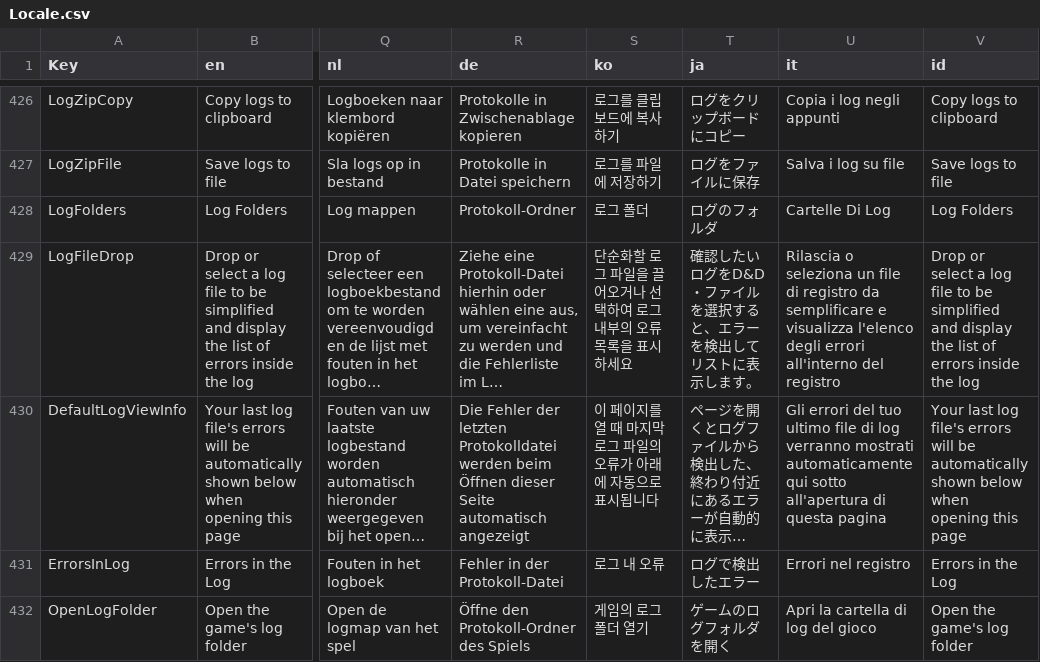
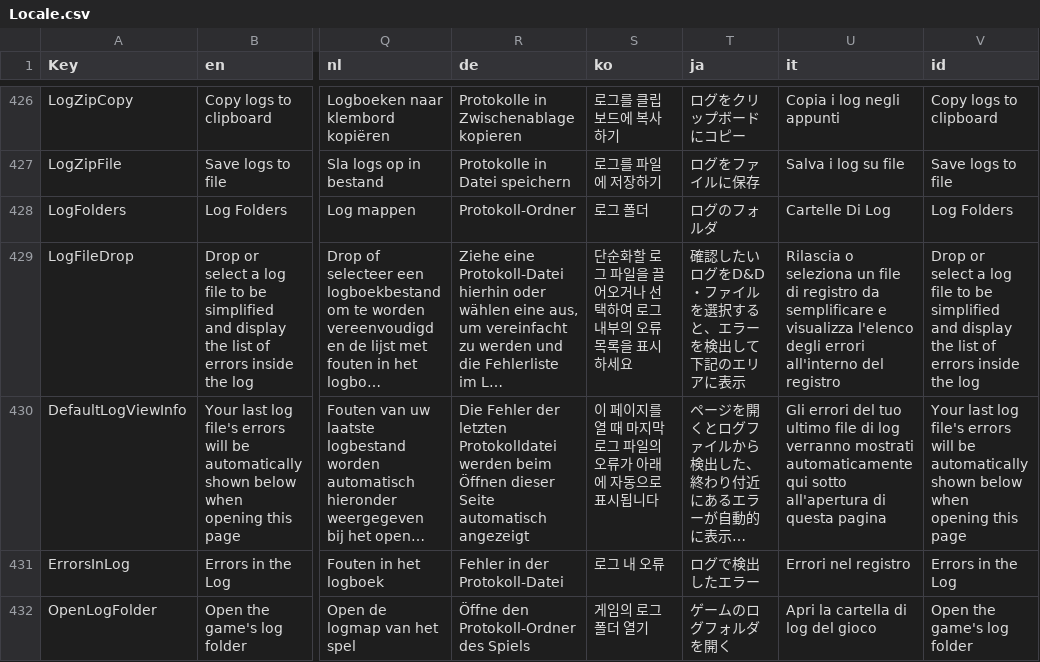
Before and after one commit to JadHajjar/Skyve-CS1, a CSV file: LoadOrderToolTwo/Properties/Locale.csv, drawn as a sheet; only a part is shown, gaps mark what is left out; long unchanged cells end in …; the diff covers the shown part only; the diff names each change by its address in the sheet, - before the commit and + after, or states it on an @@ line.

```diff
--- a/LoadOrderToolTwo/Properties/Locale.csv
+++ b/LoadOrderToolTwo/Properties/Locale.csv
-T429 (ja): 確認したいログをD&D・ファイルを選択すると、エラーを検出してリストに表示します。
+T429 (ja): 確認したいログをD&D・ファイルを選択すると、エラーを検出して下記のエリアに表示
```
Also changed, not shown: 44 edited cells elsewhere in this file, 32 other files.
